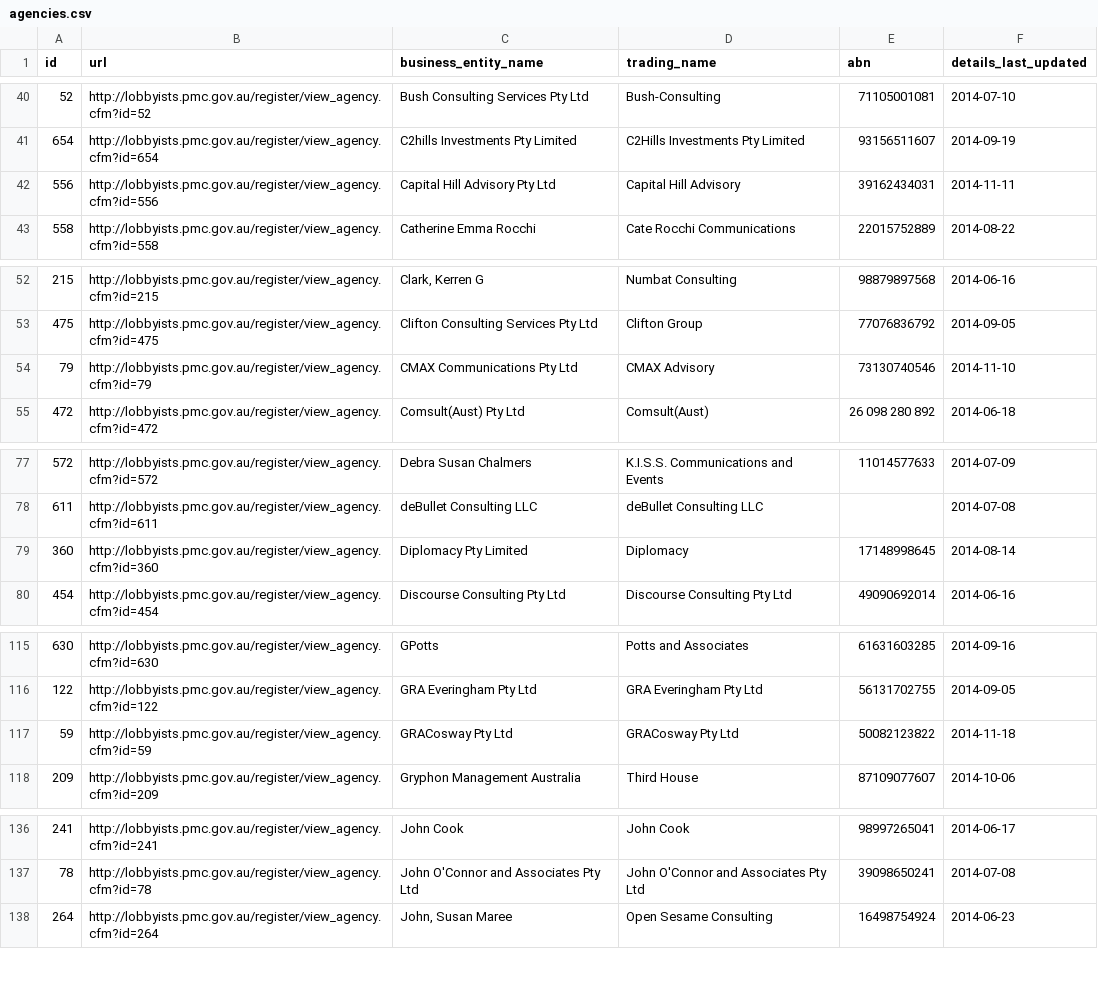
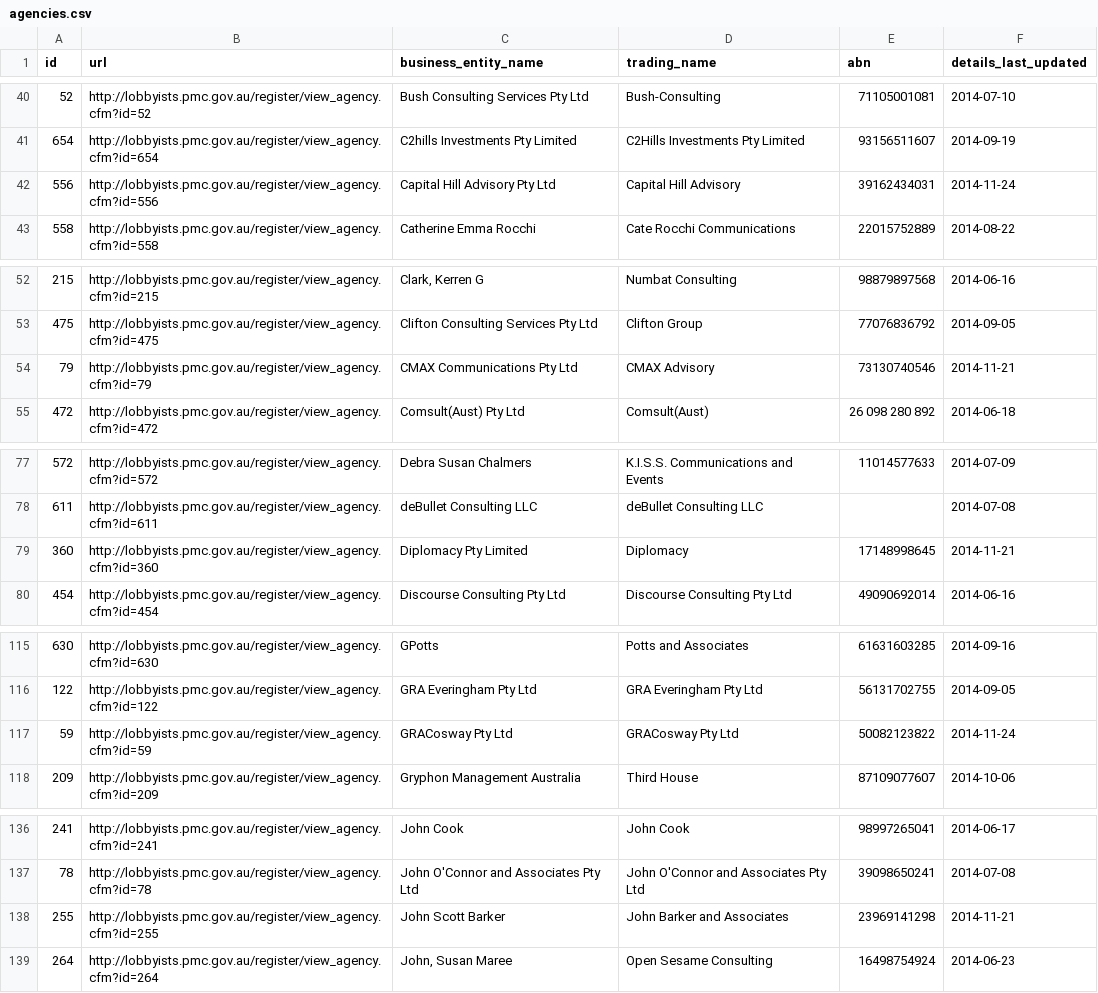
Before and after one commit to henare/australian_government_lobbyists_register, a CSV file: agencies.csv, drawn as a sheet; only a part is shown, gaps mark what is left out; the diff covers the shown part only.

```diff
--- a/agencies.csv
+++ b/agencies.csv
@@ -41,3 +41,3 @@ id,url,business_entity_name,trading_name,abn,details_last_updated
 654,http://lobbyists.pmc.gov.au/register/view_agency.cfm?id=654,C2hills Investments Pty Limited,C2Hills Investments Pty Limited,93156511607,2014-09-19
-556,http://lobbyists.pmc.gov.au/register/view_agency.cfm?id=556,Capital Hill Advisory Pty Ltd,Capital Hill Advisory,39162434031,2014-11-11
+556,http://lobbyists.pmc.gov.au/register/view_agency.cfm?id=556,Capital Hill Advisory Pty Ltd,Capital Hill Advisory,39162434031,2014-11-24
 558,http://lobbyists.pmc.gov.au/register/view_agency.cfm?id=558,Catherine Emma Rocchi,Cate Rocchi Communications,22015752889,2014-08-22
@@ -53,3 +53,3 @@ id,url,business_entity_name,trading_name,abn,details_last_updated
 475,http://lobbyists.pmc.gov.au/register/view_agency.cfm?id=475,Clifton Consulting Services Pty Ltd,Clifton Group,77076836792,2014-09-05
-79,http://lobbyists.pmc.gov.au/register/view_agency.cfm?id=79,CMAX Communications Pty Ltd,CMAX Advisory,73130740546,2014-11-10
+79,http://lobbyists.pmc.gov.au/register/view_agency.cfm?id=79,CMAX Communications Pty Ltd,CMAX Advisory,73130740546,2014-11-21
 472,http://lobbyists.pmc.gov.au/register/view_agency.cfm?id=472,Comsult(Aust) Pty Ltd,Comsult(Aust),26 098 280 892,2014-06-18
@@ -78,3 +78,3 @@ id,url,business_entity_name,trading_name,abn,details_last_updated
 611,http://lobbyists.pmc.gov.au/register/view_agency.cfm?id=611,deBullet Consulting LLC,deBullet Consulting LLC,"",2014-07-08
-360,http://lobbyists.pmc.gov.au/register/view_agency.cfm?id=360,Diplomacy Pty Limited,Diplomacy,17148998645,2014-08-14
+360,http://lobbyists.pmc.gov.au/register/view_agency.cfm?id=360,Diplomacy Pty Limited,Diplomacy,17148998645,2014-11-21
 454,http://lobbyists.pmc.gov.au/register/view_agency.cfm?id=454,Discourse Consulting Pty Ltd,Discourse Consulting Pty Ltd,49090692014,2014-06-16
@@ -116,3 +116,3 @@ id,url,business_entity_name,trading_name,abn,details_last_updated
 122,http://lobbyists.pmc.gov.au/register/view_agency.cfm?id=122,GRA Everingham Pty Ltd,GRA Everingham Pty Ltd,56131702755,2014-09-05
-59,http://lobbyists.pmc.gov.au/register/view_agency.cfm?id=59,GRACosway Pty Ltd,GRACosway Pty Ltd,50082123822,2014-11-18
+59,http://lobbyists.pmc.gov.au/register/view_agency.cfm?id=59,GRACosway Pty Ltd,GRACosway Pty Ltd,50082123822,2014-11-24
 209,http://lobbyists.pmc.gov.au/register/view_agency.cfm?id=209,Gryphon Management Australia,Third House,87109077607,2014-10-06
@@ -137,2 +137,3 @@ id,url,business_entity_name,trading_name,abn,details_last_updated
 78,http://lobbyists.pmc.gov.au/register/view_agency.cfm?id=78,John O'Connor and Associates Pty Ltd,John O'Connor and Associates Pty Ltd,39098650241,2014-07-08
+255,http://lobbyists.pmc.gov.au/register/view_agency.cfm?id=255,John Scott Barker,John Barker and Associates,23969141298,2014-11-21
 264,http://lobbyists.pmc.gov.au/register/view_agency.cfm?id=264,"John, Susan Maree",Open Sesame Consulting,16498754924,2014-06-23
```
Also changed, not shown: 1 edited cell elsewhere in this file, clients.csv, lobbyists.csv, 1 other file.
